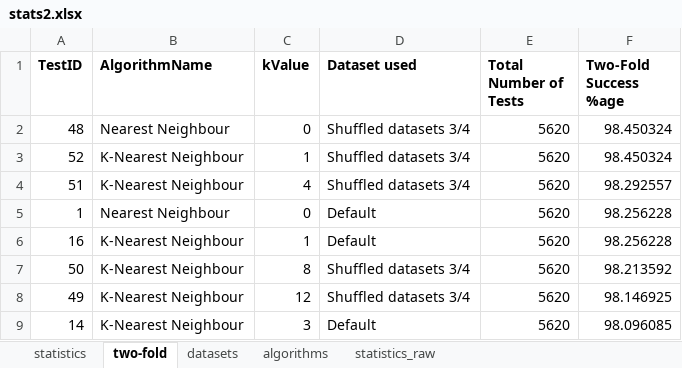
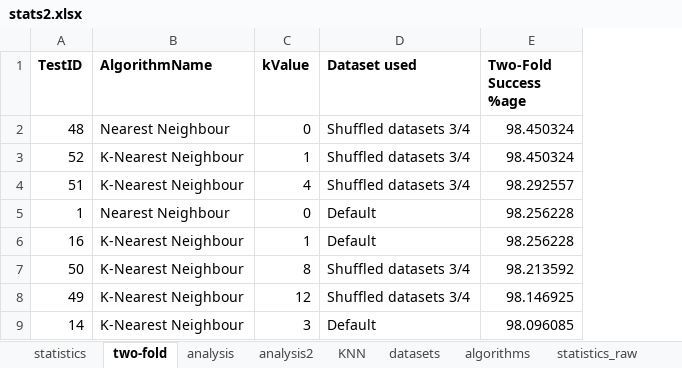
Before and after one commit to georgecamilleri0411/DigitRecognition, an Excel workbook: logs/stats2.xlsx, sheet two-fold, drawn as a sheet; only a part is shown; values as stored, in another font and other column widths than the file's, no borders; the diff names each change by its address in the sheet, - before the commit and + after, or states it on an @@ line.

```diff
--- a/logs/stats2.xlsx (sheet two-fold)
+++ b/logs/stats2.xlsx (sheet two-fold)
+sheet tab: analysis
+sheet tab: analysis2
+sheet tab: KNN
-column E (Total Number of Tests), rows 2-9: all 5620
```
Also changed, not shown: sheet datasets, charts or pictures, 3 other files.
